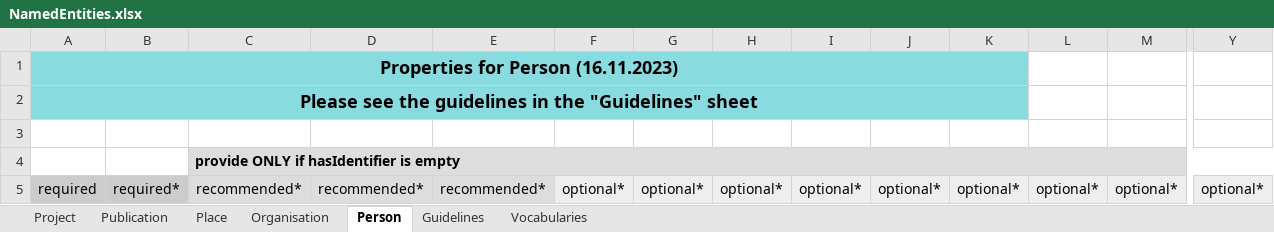
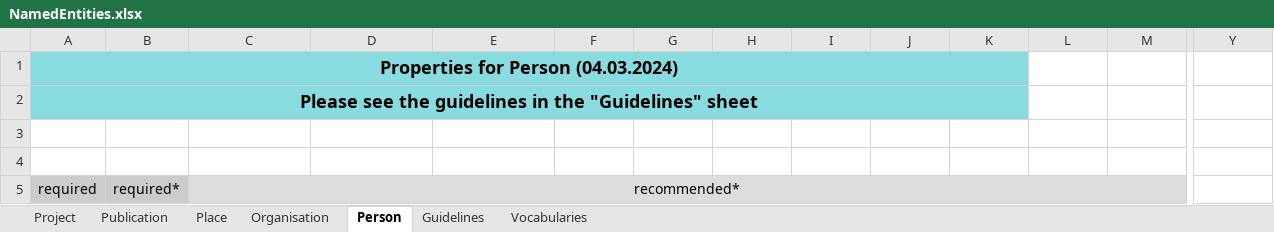
Before and after one commit to acdh-oeaw/arche-metadata-crawler, an Excel workbook: docs/wollmilchsau/NamedEntities.xlsx, sheet Person, drawn as a sheet; only a part is shown, gaps mark what is left out; values as stored, in another font and other column widths than the file's, no borders; removed rows and columns are numbered as before the commit, all else as after; the diff covers the shown part only; the diff names each change by its address in the sheet, - before the commit and + after, or states it on an @@ line.

```diff
--- a/docs/wollmilchsau/NamedEntities.xlsx (sheet Person)
+++ b/docs/wollmilchsau/NamedEntities.xlsx (sheet Person)
-A1 (required): Properties for Person (16.11.2023)
+A1 (required): Properties for Person (04.03.2024)
-C4 (recommended*): provide ONLY if hasIdentifier is empty
+C4 (recommended*): (empty)
-C4:Y4 fill: #DDDDDD
+C4:Y4 fill: none
-C4:Y4 merged
+C5:X5 merged
-D5: recommended*
+D5: (empty)
-E5: recommended*
+E5: (empty)
-F5: optional*
+F5: (empty)
-G5: optional*
+G5: (empty)
-H5: optional*
+H5: (empty)
-I5: optional*
+I5: (empty)
-J5: optional*
+J5: (empty)
-K5: optional*
+K5: (empty)
-L5: optional*
+L5: (empty)
-M5: optional*
+M5: (empty)
-Y5: optional*
+Y5: (empty)
-Y5 fill: #EEEEEE
+Y5 fill: none
```
Also changed, not shown: 1 added row, 13 edited cells and cell formats elsewhere in this sheet, sheet Vocabularies, sheet Place, sheet Organisation, sheet Project, sheet Publication, formulas that keep their value, docs/wollmilchsau/Collection-formats.xlsx, docs/wollmilchsau/Collection-images.xlsx, 1 other file.
